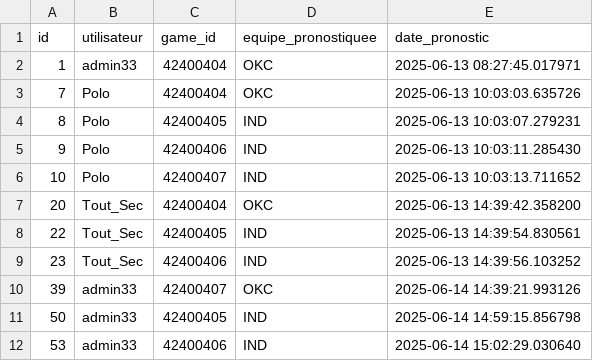
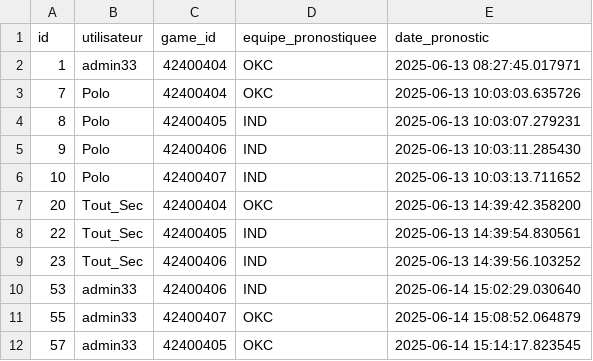
Before and after one commit to jpvt-data/nba-project, a CSV file: data/export/pronostics_2025-06-14.csv, drawn as a sheet; removed rows and columns are numbered as before the commit, all else as after; the diff names each change by its address in the sheet, - before the commit and + after, or states it on an @@ line.

```diff
--- a/data/export/pronostics_2025-06-14.csv
+++ b/data/export/pronostics_2025-06-14.csv
-row 10: 39 | admin33 | 42400407 | OKC | 2025-06-14 14:39:21.993126
-row 11: 50 | admin33 | 42400405 | IND | 2025-06-14 14:59:15.856798
+row 11: 55 | admin33 | 42400407 | OKC | 2025-06-14 15:08:52.064879
+row 12: 57 | admin33 | 42400405 | OKC | 2025-06-14 15:14:17.823545
```
